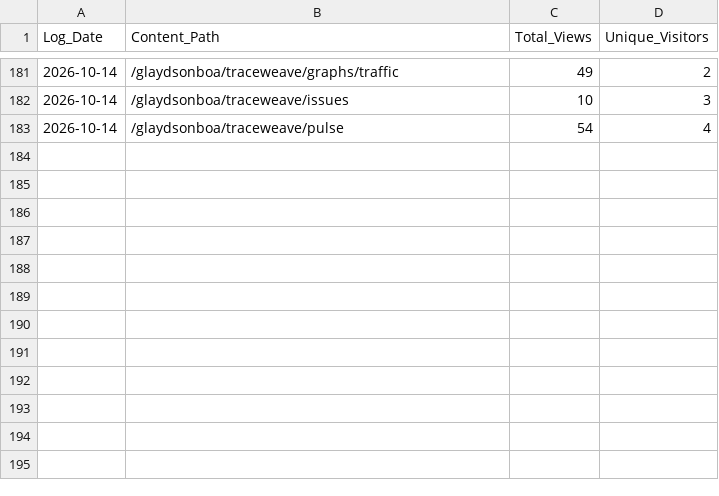
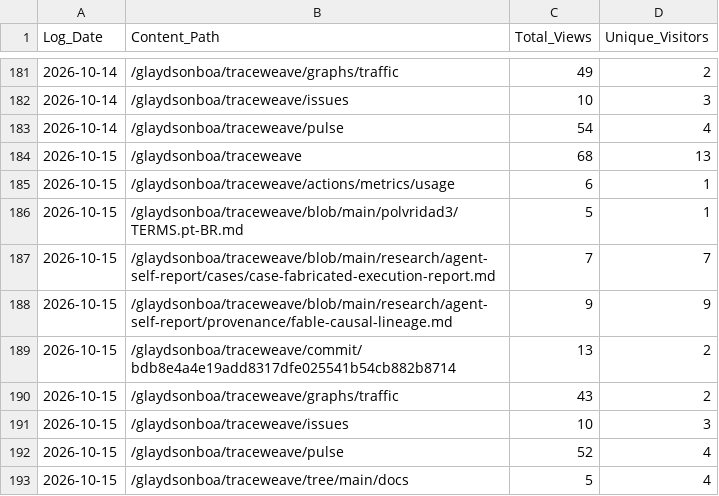
Before and after one commit to glaydsonboa/traceweave, a CSV file: research/traffic-data/popular_content_history.csv, drawn as a sheet; only a part is shown, gaps mark what is left out; the diff names each change by its address in the sheet, - before the commit and + after, or states it on an @@ line.

```diff
--- a/research/traffic-data/popular_content_history.csv
+++ b/research/traffic-data/popular_content_history.csv
+row 184: 2026-10-15 | /glaydsonboa/traceweave | 68 | 13
+row 185: 2026-10-15 | /glaydsonboa/traceweave/actions/metrics/usage | 6 | 1
+row 186: 2026-10-15 | /glaydsonboa/traceweave/blob/main/polvridad3/TERMS.pt-BR.md | 5 | 1
+row 187: 2026-10-15 | /glaydsonboa/traceweave/blob/main/research/agent-self-report/cases/case-fabricated-execution-report.md | 7 | 7
+row 188: 2026-10-15 | /glaydsonboa/traceweave/blob/main/research/agent-self-report/provenance/fable-causal-lineage.md | 9 | 9
+row 189: 2026-10-15 | /glaydsonboa/traceweave/commit/bdb8e4a4e19add8317dfe025541b54cb882b8714 | 13 | 2
+row 190: 2026-10-15 | /glaydsonboa/traceweave/graphs/traffic | 43 | 2
+row 191: 2026-10-15 | /glaydsonboa/traceweave/issues | 10 | 3
+row 192: 2026-10-15 | /glaydsonboa/traceweave/pulse | 52 | 4
+row 193: 2026-10-15 | /glaydsonboa/traceweave/tree/main/docs | 5 | 4
```
Also changed, not shown: research/traffic-data/clones_history.csv, research/traffic-data/views_history.csv.
